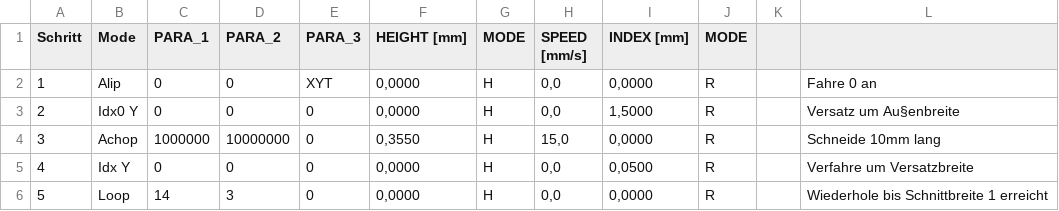
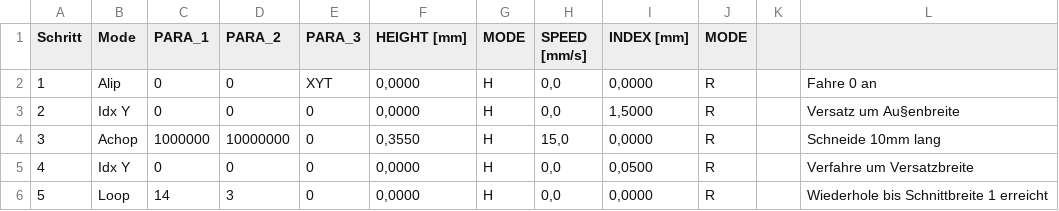
Before and after one commit to ameeuw/DAD320_WaferSaw_Simulator, a CSV file: pzt.csv, drawn as a sheet; only a part is shown.

```diff
--- a/pzt.csv
+++ b/pzt.csv
@@ -2,3 +2,3 @@ Schritt;Mode;PARA_1;PARA_2;PARA_3;HEIGHT [mm];MODE;SPEED [mm/s];INDEX [mm];MODE;
 1;Alip;0;0;XYT;0,0000;H;0,0;0,0000;R;;Fahre 0 an
-2;Idx0 Y;0;0;0;0,0000;H;0,0;1,5000;R;;Versatz um Au§enbreite
+2;Idx Y;0;0;0;0,0000;H;0,0;1,5000;R;;Versatz um Au§enbreite
 3;Achop;1000000;10000000;0;0,3550;H;15,0;0,0000;R;;Schneide 10mm lang
```
Also changed, not shown: 14 other files.
